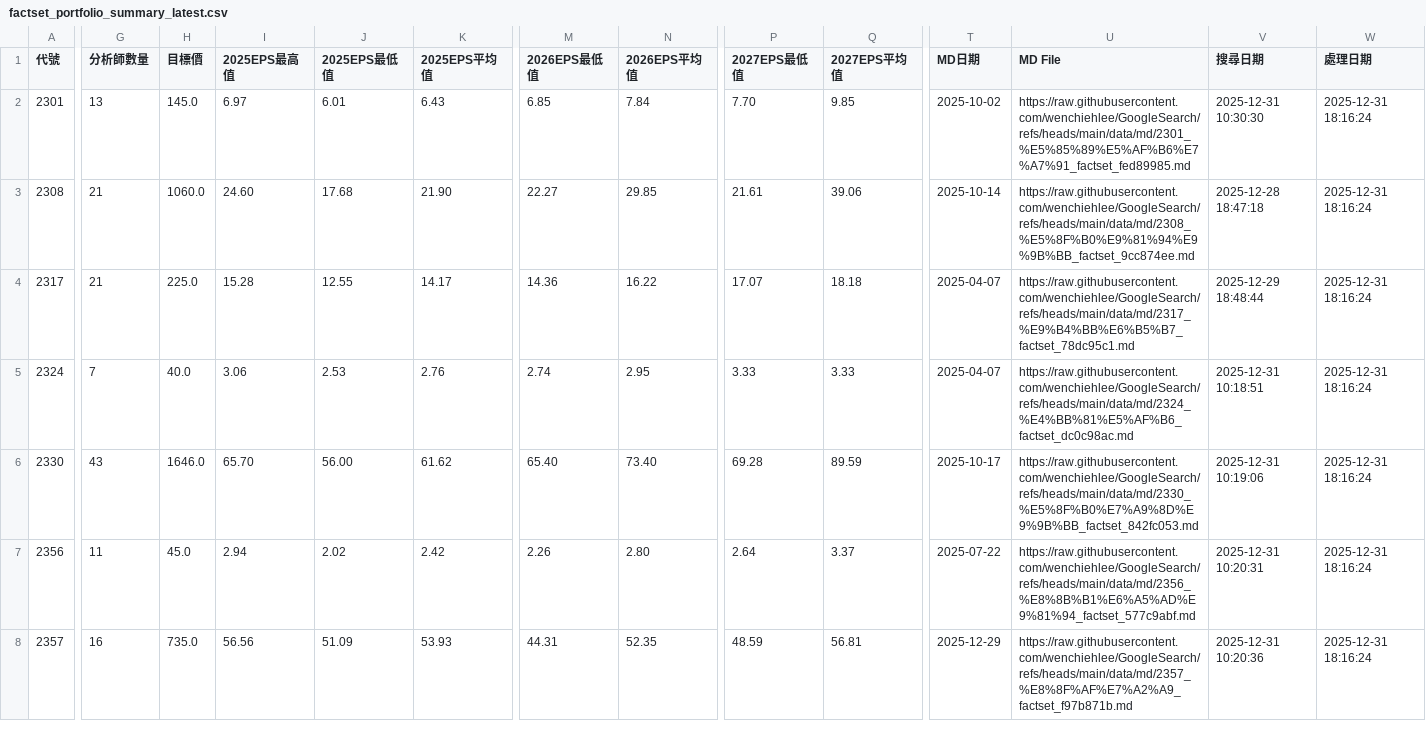
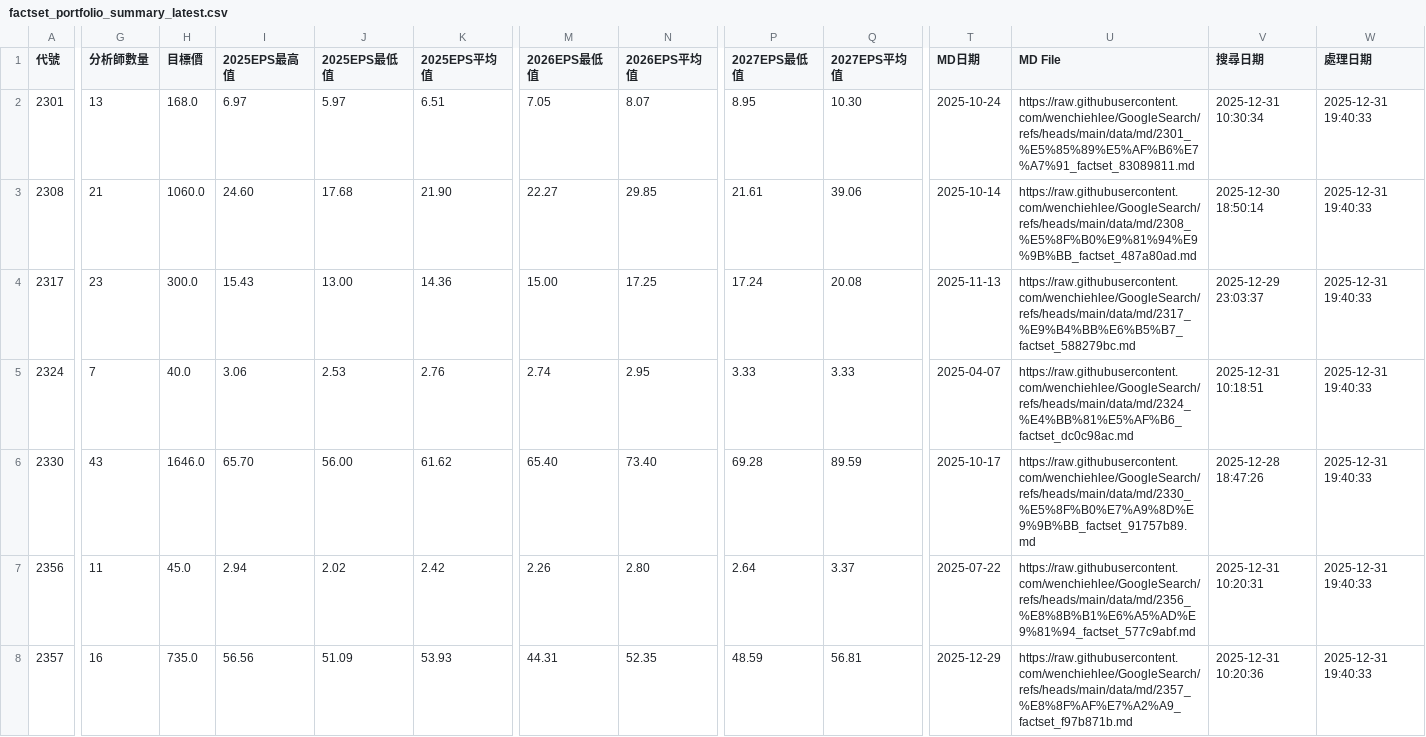
Before and after one commit to wenchiehlee/GoogleSearch, a CSV file: data/reports/factset_portfolio_summary_latest.csv, drawn as a sheet; only a part is shown, gaps mark what is left out; the diff covers the shown part only; the diff names each change by its address in the sheet, - before the commit and + after, or states it on an @@ line.

```diff
--- a/data/reports/factset_portfolio_summary_latest.csv
+++ b/data/reports/factset_portfolio_summary_latest.csv
-H2 (目標價): 145.0
+H2 (目標價): 168.0
-J2 (2025EPS最低值): 6.01
+J2 (2025EPS最低值): 5.97
-K2 (2025EPS平均值): 6.43
+K2 (2025EPS平均值): 6.51
-M2 (2026EPS最低值): 6.85
+M2 (2026EPS最低值): 7.05
-N2 (2026EPS平均值): 7.84
+N2 (2026EPS平均值): 8.07
-P2 (2027EPS最低值): 7.70
+P2 (2027EPS最低值): 8.95
-Q2 (2027EPS平均值): 9.85
+Q2 (2027EPS平均值): 10.30
-T2 (MD日期): 2025-10-02
+T2 (MD日期): 2025-10-24
-U2 (MD File): https://raw.githubusercontent.com/wenchiehlee/GoogleSearch/refs/heads/main/data/md/2301_%E5%85%89%E5%AF%B6%E7%A7%91_factset_fed89985.md
+U2 (MD File): https://raw.githubusercontent.com/wenchiehlee/GoogleSearch/refs/heads/main/data/md/2301_%E5%85%89%E5%AF%B6%E7%A7%91_factset_83089811.md
-V2 (搜尋日期): 2025-12-31 10:30:30
+V2 (搜尋日期): 2025-12-31 10:30:34
-W2:W8 (處理日期): 2025-12-31 18:16:24
+W2:W8 (處理日期): 2025-12-31 19:40:33
-U3 (MD File): https://raw.githubusercontent.com/wenchiehlee/GoogleSearch/refs/heads/main/data/md/2308_%E5%8F%B0%E9%81%94%E9%9B%BB_factset_9cc874ee.md
+U3 (MD File): https://raw.githubusercontent.com/wenchiehlee/GoogleSearch/refs/heads/main/data/md/2308_%E5%8F%B0%E9%81%94%E9%9B%BB_factset_487a80ad.md
-V3 (搜尋日期): 2025-12-28 18:47:18
+V3 (搜尋日期): 2025-12-30 18:50:14
-G4 (分析師數量): 21
+G4 (分析師數量): 23
-H4 (目標價): 225.0
+H4 (目標價): 300.0
-I4 (2025EPS最高值): 15.28
+I4 (2025EPS最高值): 15.43
-J4 (2025EPS最低值): 12.55
+J4 (2025EPS最低值): 13.00
-K4 (2025EPS平均值): 14.17
+K4 (2025EPS平均值): 14.36
-M4 (2026EPS最低值): 14.36
+M4 (2026EPS最低值): 15.00
-N4 (2026EPS平均值): 16.22
+N4 (2026EPS平均值): 17.25
-P4 (2027EPS最低值): 17.07
+P4 (2027EPS最低值): 17.24
-Q4 (2027EPS平均值): 18.18
+Q4 (2027EPS平均值): 20.08
-T4 (MD日期): 2025-04-07
+T4 (MD日期): 2025-11-13
-U4 (MD File): https://raw.githubusercontent.com/wenchiehlee/GoogleSearch/refs/heads/main/data/md/2317_%E9%B4%BB%E6%B5%B7_factset_78dc95c1.md
+U4 (MD File): https://raw.githubusercontent.com/wenchiehlee/GoogleSearch/refs/heads/main/data/md/2317_%E9%B4%BB%E6%B5%B7_factset_588279bc.md
-V4 (搜尋日期): 2025-12-29 18:48:44
+V4 (搜尋日期): 2025-12-29 23:03:37
-U6 (MD File): https://raw.githubusercontent.com/wenchiehlee/GoogleSearch/refs/heads/main/data/md/2330_%E5%8F%B0%E7%A9%8D%E9%9B%BB_factset_842fc053.md
+U6 (MD File): https://raw.githubusercontent.com/wenchiehlee/GoogleSearch/refs/heads/main/data/md/2330_%E5%8F%B0%E7%A9%8D%E9%9B%BB_factset_91757b89.md
-V6 (搜尋日期): 2025-12-31 10:19:06
+V6 (搜尋日期): 2025-12-28 18:47:26
```
Also changed, not shown: 107 edited cells elsewhere in this file, data/reports/factset_detailed_report_latest.csv, data/reports/factset_query_pattern_summary_latest.csv, 4 other files.
